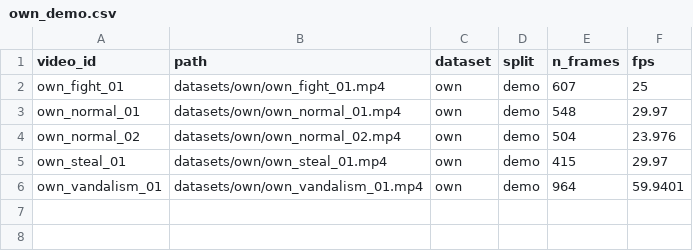
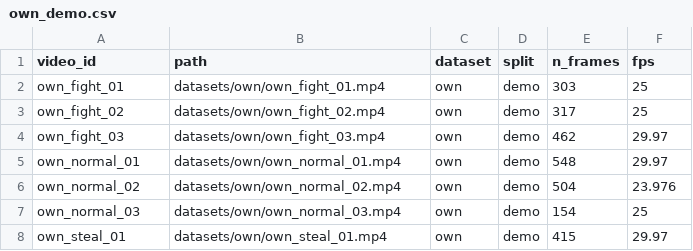
Before and after one commit to Kyosaki6/vlm-anomalies-detection, a CSV file: manifests/own_demo.csv, drawn as a sheet.

```diff
--- a/manifests/own_demo.csv
+++ b/manifests/own_demo.csv
@@ -1,6 +1,8 @@
 video_id,path,dataset,split,n_frames,fps
-own_fight_01,datasets/own/own_fight_01.mp4,own,demo,607,25
+own_fight_01,datasets/own/own_fight_01.mp4,own,demo,303,25
+own_fight_02,datasets/own/own_fight_02.mp4,own,demo,317,25
+own_fight_03,datasets/own/own_fight_03.mp4,own,demo,462,29.97
 own_normal_01,datasets/own/own_normal_01.mp4,own,demo,548,29.97
 own_normal_02,datasets/own/own_normal_02.mp4,own,demo,504,23.976
+own_normal_03,datasets/own/own_normal_03.mp4,own,demo,154,25
 own_steal_01,datasets/own/own_steal_01.mp4,own,demo,415,29.97
-own_vandalism_01,datasets/own/own_vandalism_01.mp4,own,demo,964,59.9401
```
Also changed, not shown: manifests/own_demo_labels.csv, 3 other files.
